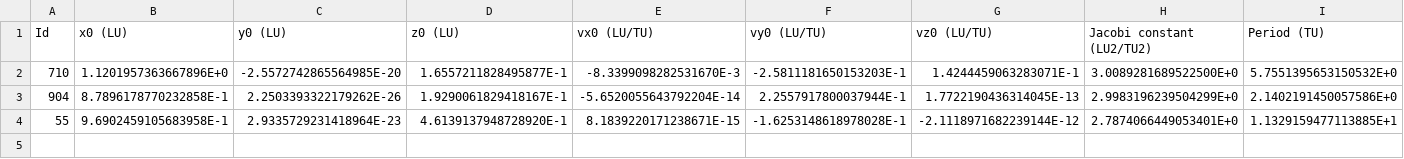
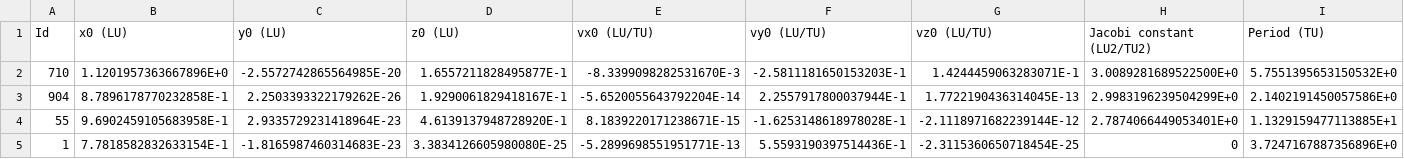
Before and after one commit to paynecol/Research, a CSV file: Orbit_Sim_Code/periodic_orbits.csv, drawn as a sheet; only a part is shown; rows hold the shown columns only; the diff names each change by its address in the sheet, - before the commit and + after, or states it on an @@ line.

```diff
--- a/Orbit_Sim_Code/periodic_orbits.csv
+++ b/Orbit_Sim_Code/periodic_orbits.csv
+row 5: 1 | 7.7818582832633154E-1 | -1.8165987460314683E-23 | 3.3834126605980080E-25 | -5.2899698551951771E-13 | 5.5593190397514436E-1 | -2.3115360650718454E-25 | 0 | 3.7247167887356896E+0
```
Also changed, not shown: Orbit_Sim_Code/periodic_orbits_testing.csv, 12 other files.
